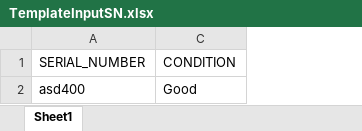
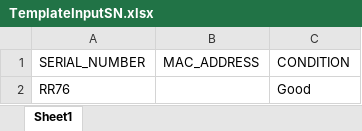
Before and after one commit to helmielix/imdev-elixer, an Excel workbook: logistik/web/uploads/TemplateInputSN.xlsx, sheet Sheet1, drawn as a sheet; values as stored, in another font and other column widths than the file's, no borders; the diff names each change by its address in the sheet, - before the commit and + after, or states it on an @@ line.

```diff
--- a/logistik/web/uploads/TemplateInputSN.xlsx (sheet Sheet1)
+++ b/logistik/web/uploads/TemplateInputSN.xlsx (sheet Sheet1)
@@ column B (MAC_ADDRESS) unhidden, empty @@
-A2 (SERIAL_NUMBER): asd400
+A2 (SERIAL_NUMBER): RR76
```
Also changed, not shown: logistik/web/uploads/TemplateInputSN (1).xlsx, logistik/web/uploads/TemplateInputSN (4).xlsx, 41 other files.
